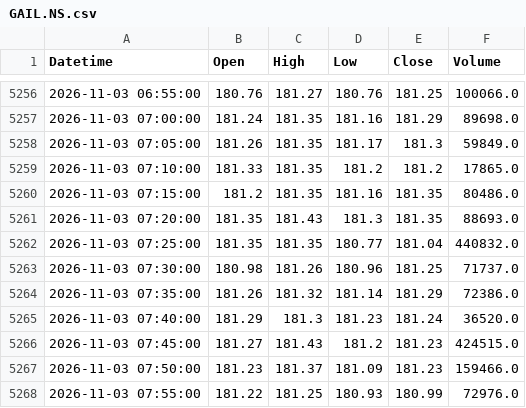
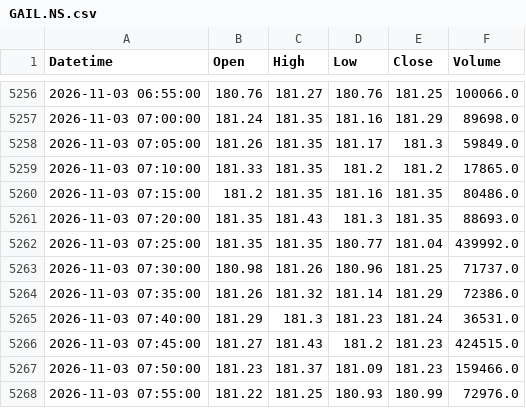
Before and after one commit to StormCoder52/s1t2o3c4k5-s6c7r8e9e10n11e12r13, a CSV file: indian_stocks_ohlcv_5m/GAIL.NS.csv, drawn as a sheet; only a part is shown, gaps mark what is left out.

```diff
--- a/indian_stocks_ohlcv_5m/GAIL.NS.csv
+++ b/indian_stocks_ohlcv_5m/GAIL.NS.csv
@@ -5261,6 +5261,6 @@ Datetime,Open,High,Low,Close,Volume
 2026-11-03 07:20:00,181.35,181.43,181.3,181.35,88693.0
-2026-11-03 07:25:00,181.35,181.35,180.77,181.04,440832.0
+2026-11-03 07:25:00,181.35,181.35,180.77,181.04,439992.0
 2026-11-03 07:30:00,180.98,181.26,180.96,181.25,71737.0
 2026-11-03 07:35:00,181.26,181.32,181.14,181.29,72386.0
-2026-11-03 07:40:00,181.29,181.3,181.23,181.24,36520.0
+2026-11-03 07:40:00,181.29,181.3,181.23,181.24,36531.0
 2026-11-03 07:45:00,181.27,181.43,181.2,181.23,424515.0
```
Also changed, not shown: indian_stocks_ohlcv_5m/HDFCBANK.NS.csv, indian_stocks_ohlcv_5m/ICICIBANK.NS.csv, 3 other files.
